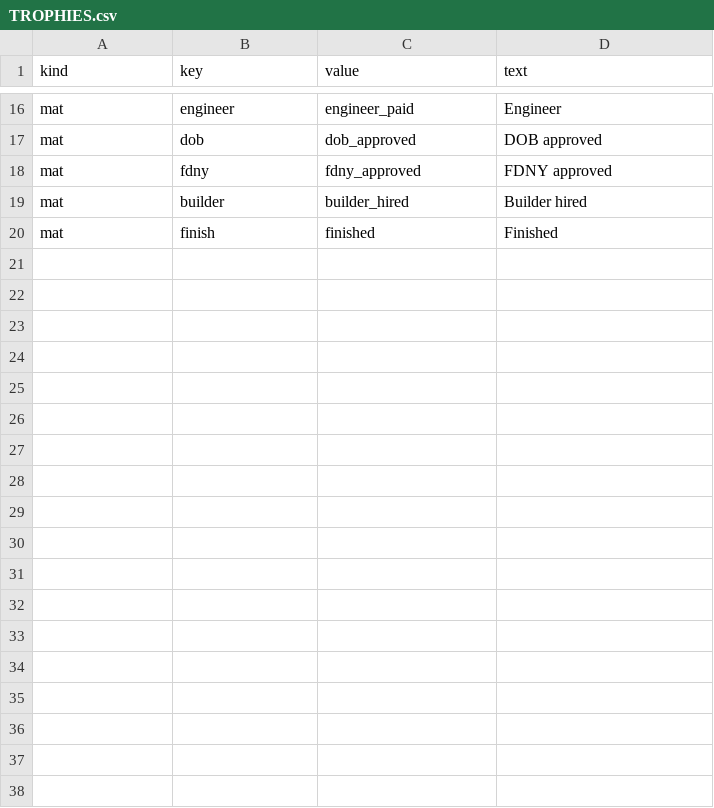
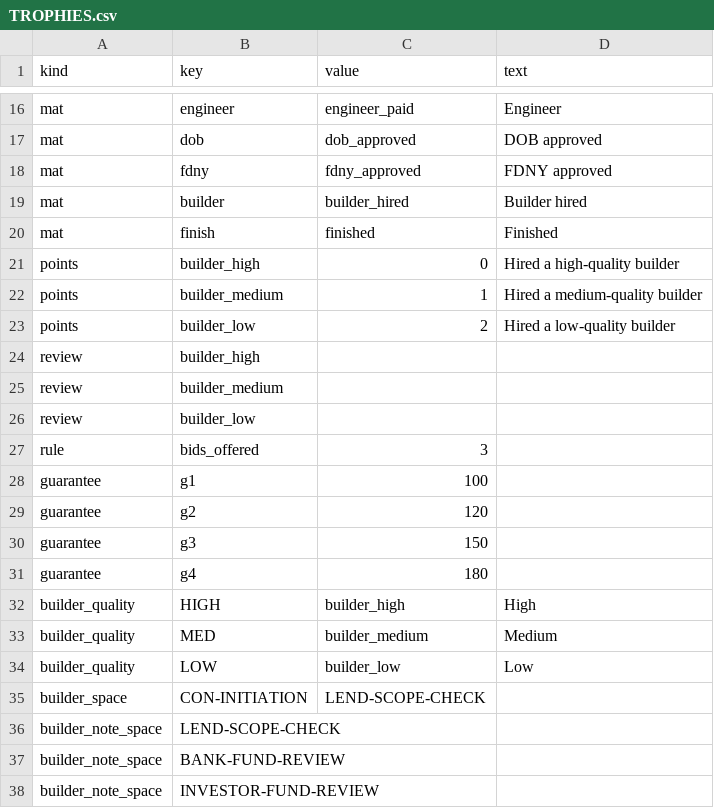
Before and after one commit to tomaszsb/Game_alpha, a CSV file: public/data/CLEAN_FILES/TROPHIES.csv, drawn as a sheet; only a part is shown, gaps mark what is left out; the diff names each change by its address in the sheet, - before the commit and + after, or states it on an @@ line.

```diff
--- a/public/data/CLEAN_FILES/TROPHIES.csv
+++ b/public/data/CLEAN_FILES/TROPHIES.csv
+row 21: points | builder_high | 0 | Hired a high-quality builder
+row 22: points | builder_medium | 1 | Hired a medium-quality builder
+row 23: points | builder_low | 2 | Hired a low-quality builder
+row 24: review | builder_high
+row 25: review | builder_medium
+row 26: review | builder_low
+row 27: rule | bids_offered | 3
+row 28: guarantee | g1 | 100
+row 29: guarantee | g2 | 120
+row 30: guarantee | g3 | 150
+row 31: guarantee | g4 | 180
+row 32: builder_quality | HIGH | builder_high | High
+row 33: builder_quality | MED | builder_medium | Medium
+row 34: builder_quality | LOW | builder_low | Low
+row 35: builder_space | CON-INITIATION | LEND-SCOPE-CHECK
+row 36: builder_note_space | LEND-SCOPE-CHECK
+row 37: builder_note_space | BANK-FUND-REVIEW
+row 38: builder_note_space | INVESTOR-FUND-REVIEW
```
Also changed, not shown: 3 other files.
